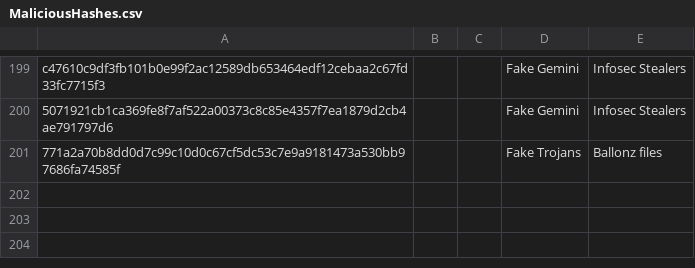
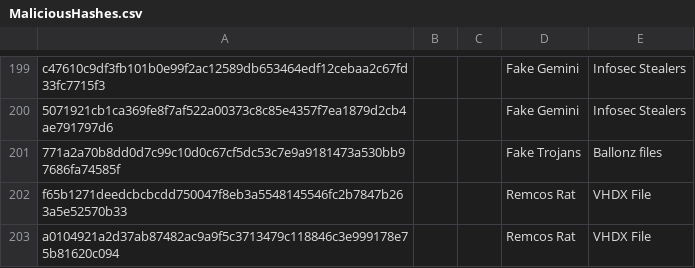
Before and after one commit to TimononBlueMoon/IOC-s, a CSV file: MaliciousHashes.csv, drawn as a sheet; only a part is shown, gaps mark what is left out; the diff names each change by its address in the sheet, - before the commit and + after, or states it on an @@ line.

Commit message:
Update MaliciousHashes.csv

```diff
--- a/MaliciousHashes.csv
+++ b/MaliciousHashes.csv
+row 202: f65b1271deedcbcbcdd750047f8eb3a5548145546fc2b7847b263a5e52570b33 |  |  | Remcos Rat | VHDX File
+row 203: a0104921a2d37ab87482ac9a9f5c3713479c118846c3e999178e75b81620c094 |  |  | Remcos Rat | VHDX File
```
